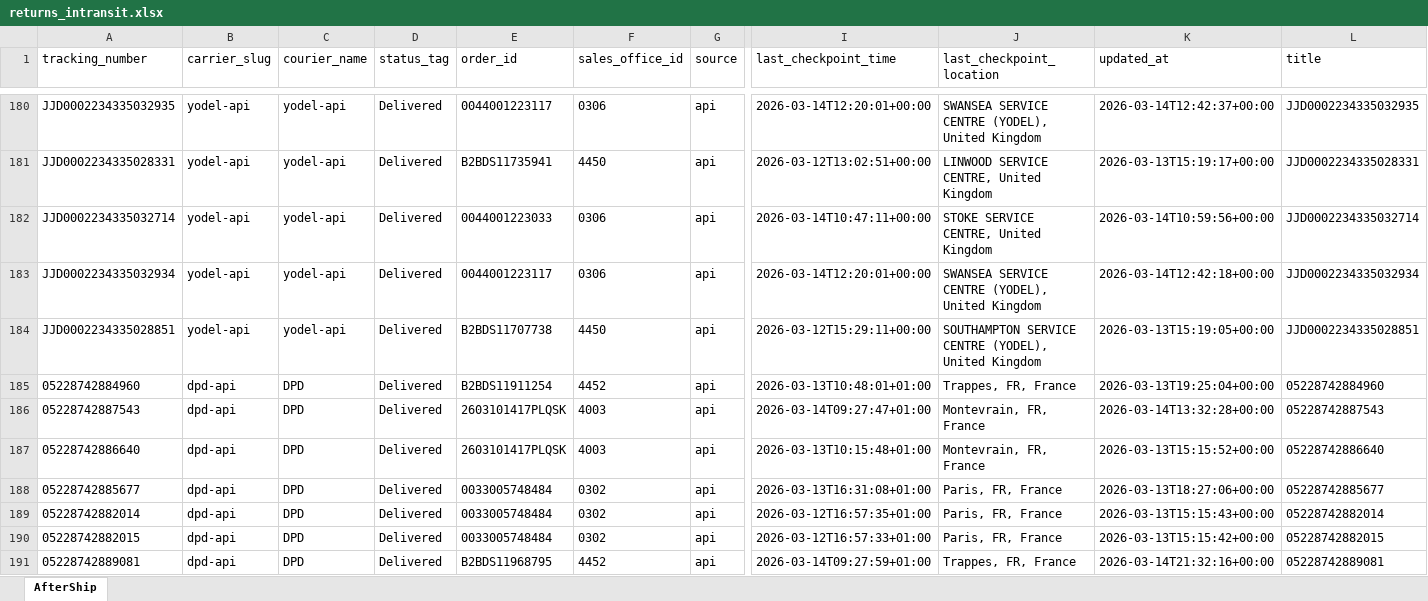
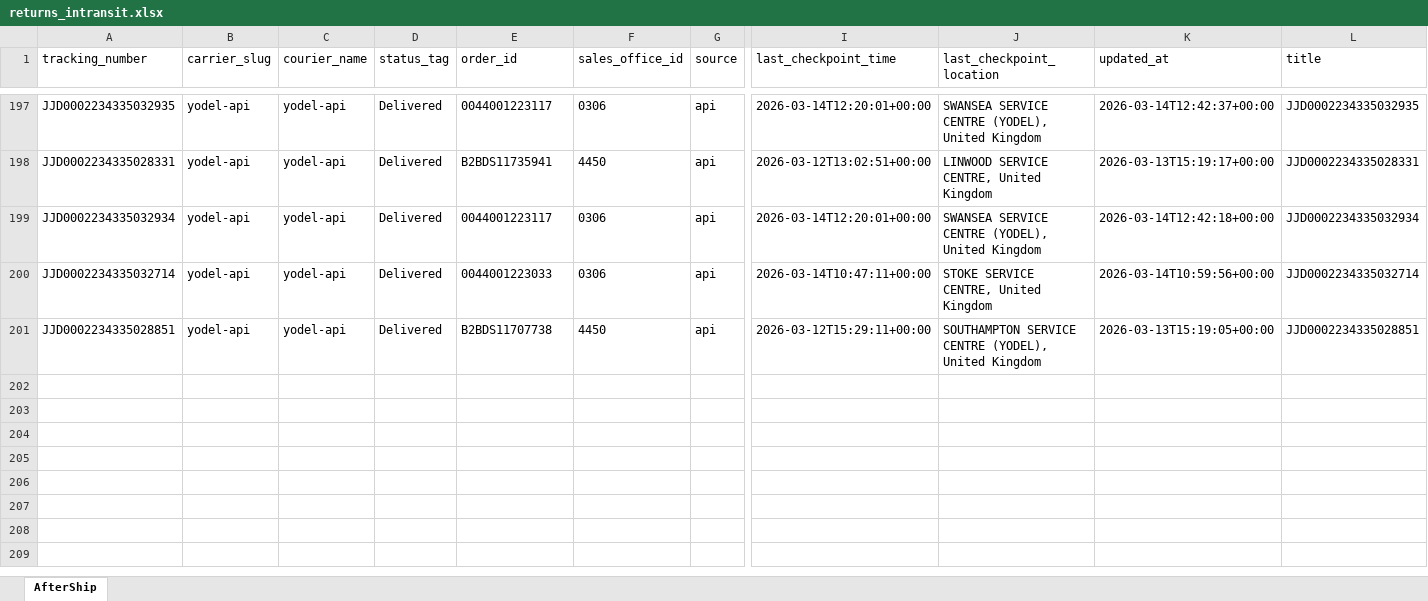
Before and after one commit to Gleamm89/Return-Shipments, an Excel workbook: docs/data/returns_intransit.xlsx, sheet AfterShip, drawn as a sheet; only a part is shown, gaps mark what is left out; values as stored, in another font and other column widths than the file's, no borders; removed rows and columns are numbered as before the commit, all else as after; rows hold the shown columns only; the diff covers the shown part only; the diff names each change by its address in the sheet, - before the commit and + after, or states it on an @@ line.

```diff
--- a/docs/data/returns_intransit.xlsx (sheet AfterShip)
+++ b/docs/data/returns_intransit.xlsx (sheet AfterShip)
@@ row 183 moved to row 199: JJD0002234335032934 @@
-row 185: 05228742884960 | dpd-api | DPD | Delivered | B2BDS11911254 | 4452 | api | 2026-03-13T10:48:01+01:00 | Trappes, FR, France | 2026-03-13T19:25:04+00:00 | 05228742884960
-row 186: 05228742887543 | dpd-api | DPD | Delivered | 2603101417PLQSK | 4003 | api | 2026-03-14T09:27:47+01:00 | Montevrain, FR, France | 2026-03-14T13:32:28+00:00 | 05228742887543
-row 187: 05228742886640 | dpd-api | DPD | Delivered | 2603101417PLQSK | 4003 | api | 2026-03-13T10:15:48+01:00 | Montevrain, FR, France | 2026-03-13T15:15:52+00:00 | 05228742886640
-row 188: 05228742885677 | dpd-api | DPD | Delivered | 0033005748484 | 0302 | api | 2026-03-13T16:31:08+01:00 | Paris, FR, France | 2026-03-13T18:27:06+00:00 | 05228742885677
-row 189: 05228742882014 | dpd-api | DPD | Delivered | 0033005748484 | 0302 | api | 2026-03-12T16:57:35+01:00 | Paris, FR, France | 2026-03-13T15:15:43+00:00 | 05228742882014
-row 190: 05228742882015 | dpd-api | DPD | Delivered | 0033005748484 | 0302 | api | 2026-03-12T16:57:33+01:00 | Paris, FR, France | 2026-03-13T15:15:42+00:00 | 05228742882015
-row 191: 05228742889081 | dpd-api | DPD | Delivered | B2BDS11968795 | 4452 | api | 2026-03-14T09:27:59+01:00 | Trappes, FR, France | 2026-03-14T21:32:16+00:00 | 05228742889081
```
Also changed, not shown: 17 added rows, 10 removed rows and 35 moved rows elsewhere in this sheet, 2 other files.
